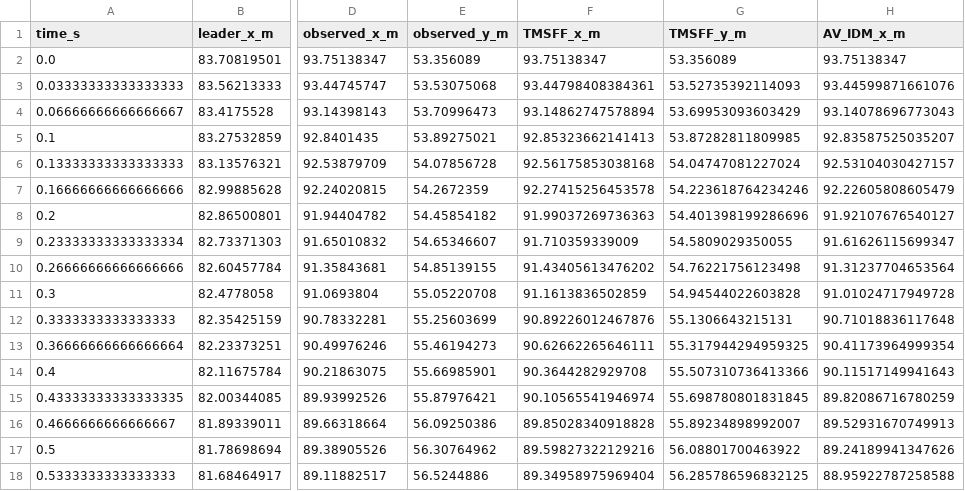
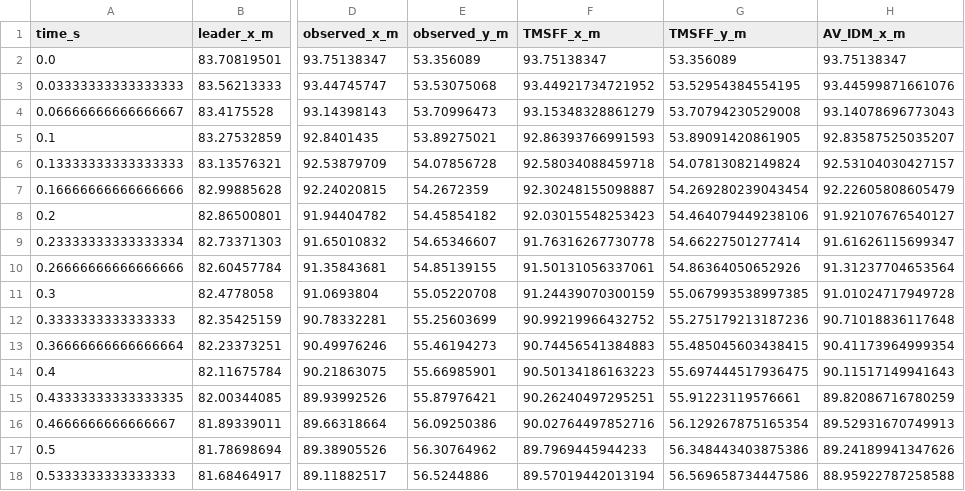
Before and after one commit to hyhfut-code/TMSFF-reproducibility, a CSV file: outputs/M11/analysis/representative_pair_6_59_holdout_timeseries.csv, drawn as a sheet; only a part is shown, gaps mark what is left out; the diff covers the shown part only; the diff names each change by its address in the sheet, - before the commit and + after, or states it on an @@ line.

```diff
--- a/outputs/M11/analysis/representative_pair_6_59_holdout_timeseries.csv
+++ b/outputs/M11/analysis/representative_pair_6_59_holdout_timeseries.csv
-F3 (TMSFF_x_m): 93.44798408384361
+F3 (TMSFF_x_m): 93.44921734721952
-G3 (TMSFF_y_m): 53.52735392114093
+G3 (TMSFF_y_m): 53.52954384554195
-F4 (TMSFF_x_m): 93.14862747578894
+F4 (TMSFF_x_m): 93.15348328861279
-G4 (TMSFF_y_m): 53.69953093603429
+G4 (TMSFF_y_m): 53.70794230529008
-F5 (TMSFF_x_m): 92.85323662141413
+F5 (TMSFF_x_m): 92.86393766991593
-G5 (TMSFF_y_m): 53.87282811809985
+G5 (TMSFF_y_m): 53.89091420861905
-F6 (TMSFF_x_m): 92.56175853038168
+F6 (TMSFF_x_m): 92.58034088459718
-G6 (TMSFF_y_m): 54.04747081227024
+G6 (TMSFF_y_m): 54.07813082149824
-F7 (TMSFF_x_m): 92.27415256453578
+F7 (TMSFF_x_m): 92.30248155098887
-G7 (TMSFF_y_m): 54.223618764234246
+G7 (TMSFF_y_m): 54.269280239043454
-F8 (TMSFF_x_m): 91.99037269736363
+F8 (TMSFF_x_m): 92.03015548253423
-G8 (TMSFF_y_m): 54.401398199286696
+G8 (TMSFF_y_m): 54.464079449238106
-F9 (TMSFF_x_m): 91.710359339009
+F9 (TMSFF_x_m): 91.76316267730778
-G9 (TMSFF_y_m): 54.5809029350055
+G9 (TMSFF_y_m): 54.66227501277414
-F10 (TMSFF_x_m): 91.43405613476202
+F10 (TMSFF_x_m): 91.50131056337061
-G10 (TMSFF_y_m): 54.76221756123498
+G10 (TMSFF_y_m): 54.86364050652926
-F11 (TMSFF_x_m): 91.1613836502859
+F11 (TMSFF_x_m): 91.24439070300159
-G11 (TMSFF_y_m): 54.94544022603828
+G11 (TMSFF_y_m): 55.067993538997385
-F12 (TMSFF_x_m): 90.89226012467876
+F12 (TMSFF_x_m): 90.99219966432752
-G12 (TMSFF_y_m): 55.1306643215131
+G12 (TMSFF_y_m): 55.275179213187236
-F13 (TMSFF_x_m): 90.62662265646111
+F13 (TMSFF_x_m): 90.74456541384883
-G13 (TMSFF_y_m): 55.317944294959325
+G13 (TMSFF_y_m): 55.485045603438415
-F14 (TMSFF_x_m): 90.3644282929708
+F14 (TMSFF_x_m): 90.50134186163223
-G14 (TMSFF_y_m): 55.507310736413366
+G14 (TMSFF_y_m): 55.697444517936475
-F15 (TMSFF_x_m): 90.10565541946974
+F15 (TMSFF_x_m): 90.26240497295251
-G15 (TMSFF_y_m): 55.698780801831845
+G15 (TMSFF_y_m): 55.91223119576661
-F16 (TMSFF_x_m): 89.85028340918828
+F16 (TMSFF_x_m): 90.02764497852716
-G16 (TMSFF_y_m): 55.89234898992007
+G16 (TMSFF_y_m): 56.129267875165354
-F17 (TMSFF_x_m): 89.59827322129216
+F17 (TMSFF_x_m): 89.7969445944233
-G17 (TMSFF_y_m): 56.08801700463922
+G17 (TMSFF_y_m): 56.348443403875386
-F18 (TMSFF_x_m): 89.34958975969404
+F18 (TMSFF_x_m): 89.57019442013194
-G18 (TMSFF_y_m): 56.285786596832125
+G18 (TMSFF_y_m): 56.569658734447586
```
Also changed, not shown: 74 edited cells elsewhere in this file, outputs/M11/analysis/holdout_aggregate_summary.csv, outputs/M11/analysis/parameter_summary.csv, 24 other files.
